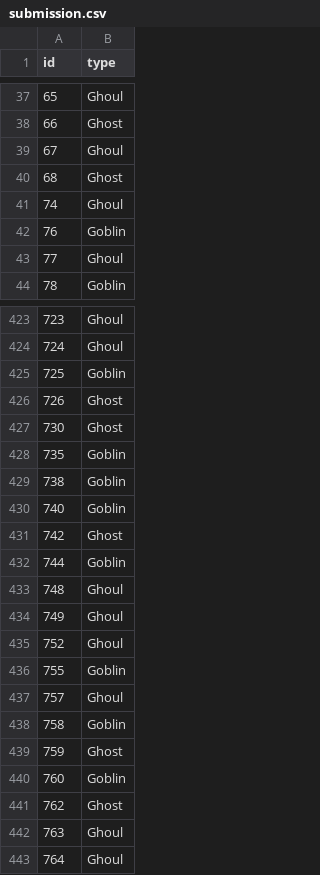
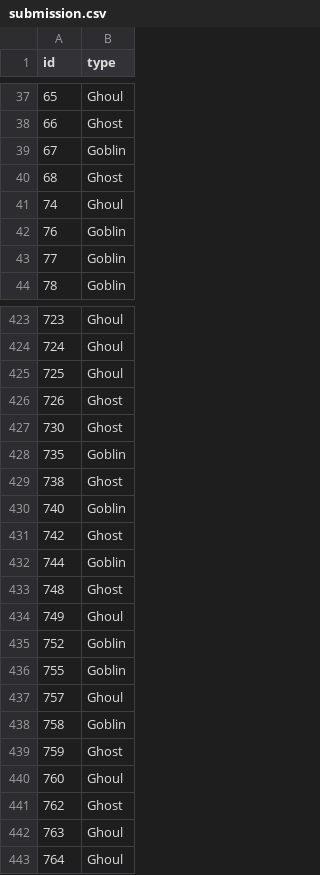
Before and after one commit to jgw1413/machine-learning, a CSV file: working/submission.csv, drawn as a sheet; only a part is shown, gaps mark what is left out; the diff covers the shown part only.

```diff
--- a/working/submission.csv
+++ b/working/submission.csv
@@ -38,3 +38,3 @@ id,type
 66,Ghost
-67,Ghoul
+67,Goblin
 68,Ghost
@@ -42,3 +42,3 @@ id,type
 76,Goblin
-77,Ghoul
+77,Goblin
 78,Goblin
@@ -424,3 +424,3 @@ id,type
 724,Ghoul
-725,Goblin
+725,Ghoul
 726,Ghost
@@ -428,3 +428,3 @@ id,type
 735,Goblin
-738,Goblin
+738,Ghost
 740,Goblin
@@ -432,5 +432,5 @@ id,type
 744,Goblin
-748,Ghoul
+748,Ghost
 749,Ghoul
-752,Ghoul
+752,Goblin
 755,Goblin
@@ -439,3 +439,3 @@ id,type
 759,Ghost
-760,Goblin
+760,Ghoul
 762,Ghost
```
Also changed, not shown: 55 edited cells elsewhere in this file, 5 other files.
